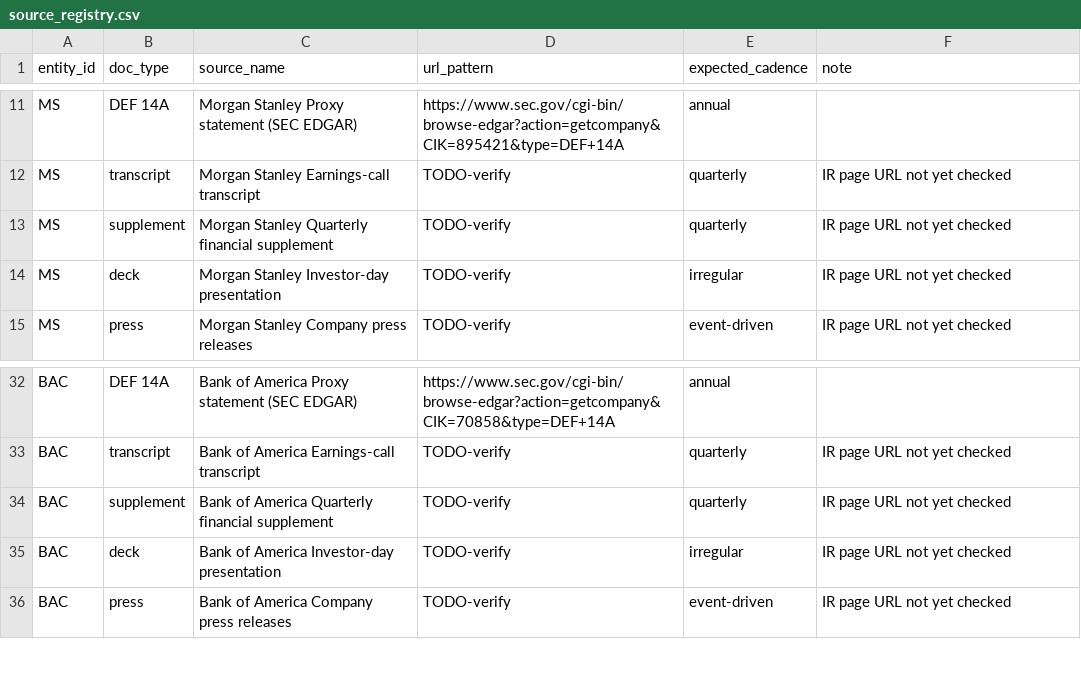
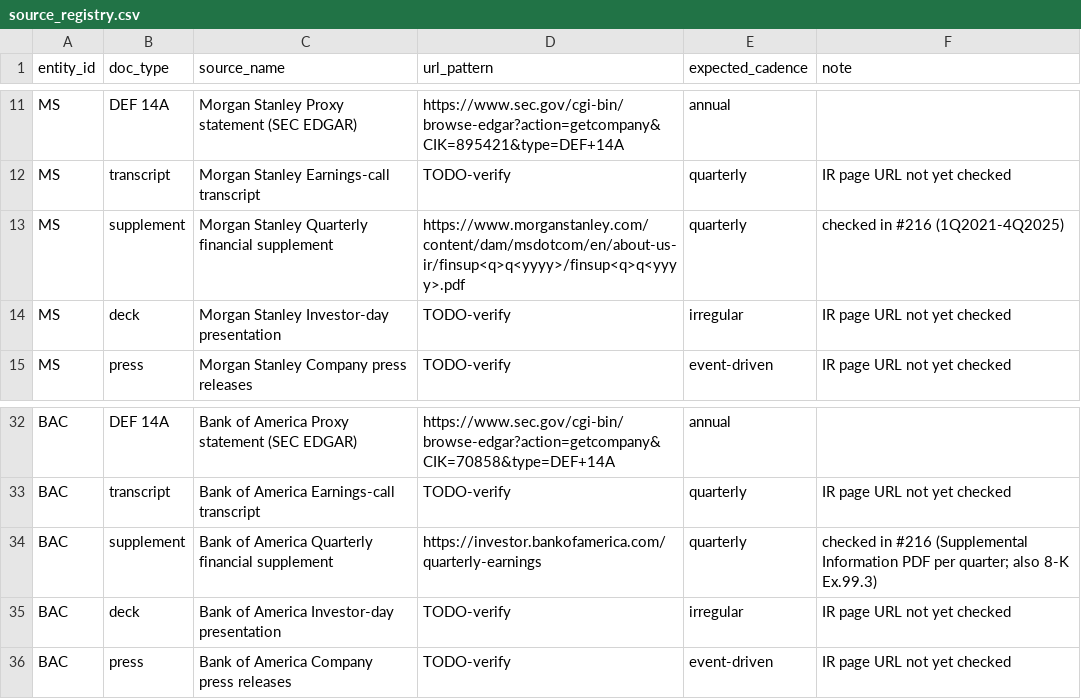
Before and after one commit to RENEGADES20/Competitive-Evidence-Engine-EDJ, a CSV file: config/source_registry.csv, drawn as a sheet; only a part is shown, gaps mark what is left out.

```diff
--- a/config/source_registry.csv
+++ b/config/source_registry.csv
@@ -12,3 +12,3 @@ MS,DEF 14A,Morgan Stanley Proxy statement (SEC EDGAR),https://www.sec.gov/cgi-bi
 MS,transcript,Morgan Stanley Earnings-call transcript,TODO-verify,quarterly,IR page URL not yet checked
-MS,supplement,Morgan Stanley Quarterly financial supplement,TODO-verify,quarterly,IR page URL not yet checked
+MS,supplement,Morgan Stanley Quarterly financial supplement,https://www.morganstanley.com/content/dam/msdotcom/en/about-us-ir/finsup<q>q<yyyy>/finsup<q>q<yyyy>.pdf,quarterly,checked in #216 (1Q2021-4Q2025)
 MS,deck,Morgan Stanley Investor-day presentation,TODO-verify,irregular,IR page URL not yet checked
@@ -33,3 +33,3 @@ BAC,DEF 14A,Bank of America Proxy statement (SEC EDGAR),https://www.sec.gov/cgi-
 BAC,transcript,Bank of America Earnings-call transcript,TODO-verify,quarterly,IR page URL not yet checked
-BAC,supplement,Bank of America Quarterly financial supplement,TODO-verify,quarterly,IR page URL not yet checked
+BAC,supplement,Bank of America Quarterly financial supplement,https://investor.bankofamerica.com/quarterly-earnings,quarterly,checked in #216 (Supplemental Information PDF per quarter; also 8-K Ex.99.3)
 BAC,deck,Bank of America Investor-day presentation,TODO-verify,irregular,IR page URL not yet checked
```
Also changed, not shown: data/manifest.csv, 3 other files.
